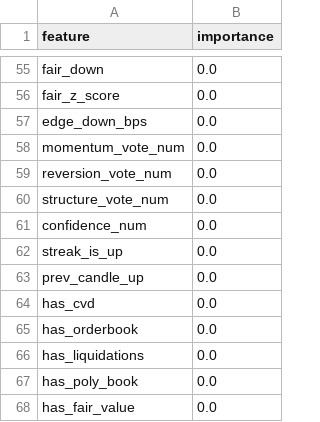
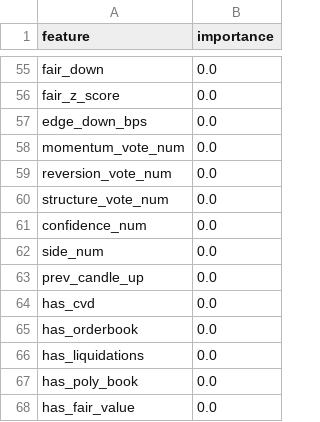
Before and after one commit to westonperkins/polymarket_bot, a CSV file: ml/output/feature_importance.csv, drawn as a sheet; only a part is shown, gaps mark what is left out; the diff covers the shown part only.

```diff
--- a/ml/output/feature_importance.csv
+++ b/ml/output/feature_importance.csv
@@ -61,3 +61,3 @@ structure_vote_num,0.0
 confidence_num,0.0
-streak_is_up,0.0
+side_num,0.0
 prev_candle_up,0.0
```
Also changed, not shown: 23 added rows, 23 removed rows and 15 edited cells elsewhere in this file, ml/output/cv_results.csv, ml/output/gate_feature_importance.csv, 5 other files.
